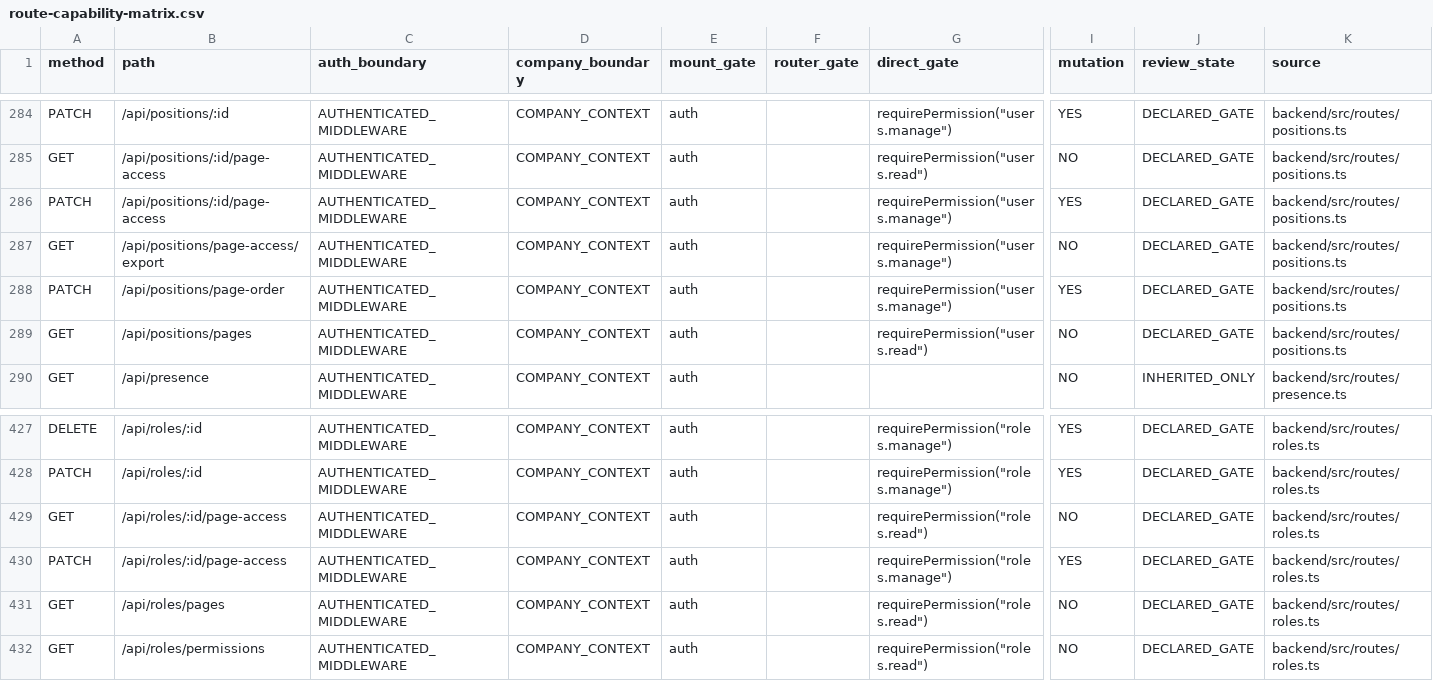
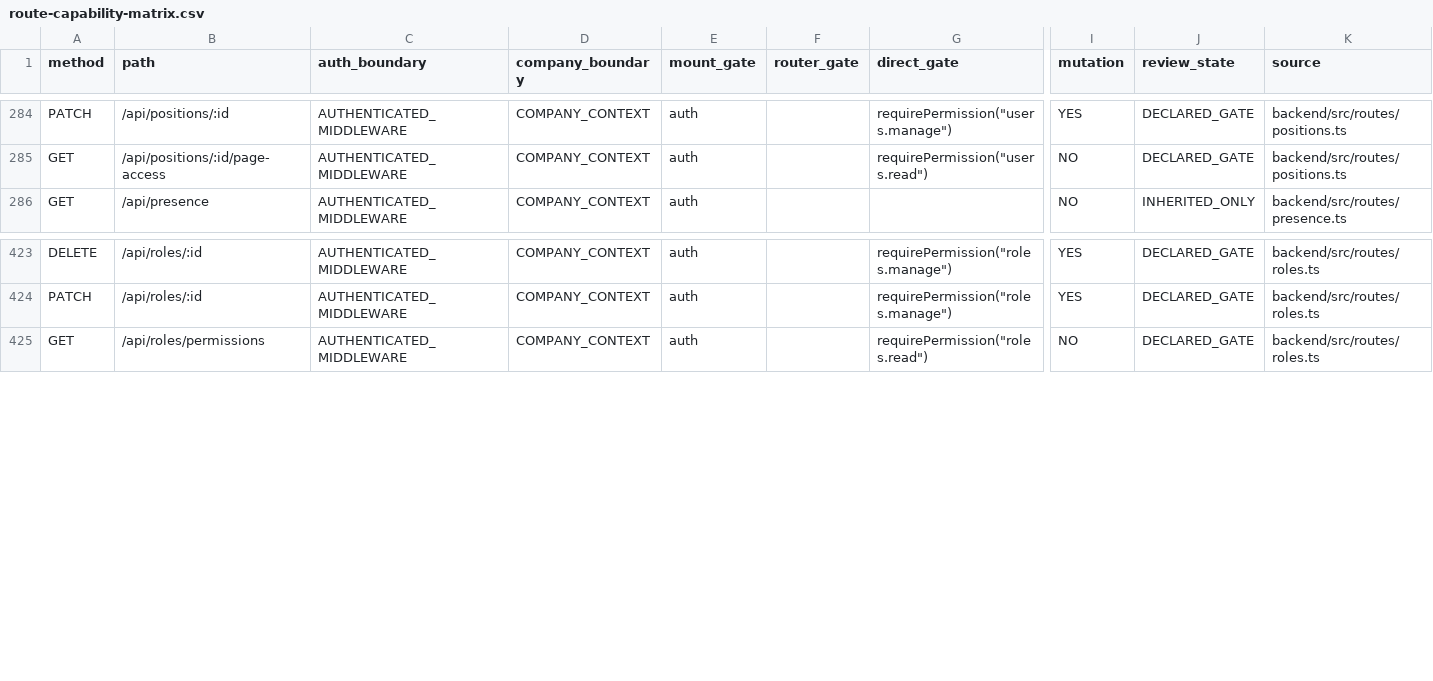
Before and after one commit to Houzs-Century/Houzs-ERP, a CSV file: docs/generated/route-capability-matrix.csv, drawn as a sheet; only a part is shown, gaps mark what is left out; rows hold the shown columns only; the diff names each change by its address in the sheet, - before the commit and + after, or states it on an @@ line.

Commit message:
wip: drop legacy page-access tables

```diff
--- a/docs/generated/route-capability-matrix.csv
+++ b/docs/generated/route-capability-matrix.csv
-row 286: PATCH | /api/positions/:id/page-access | AUTHENTICATED_MIDDLEWARE | COMPANY_CONTEXT | auth |  | requirePermission("users.manage") | YES | DECLARED_GATE | backend/src/routes/positions.ts
-row 287: GET | /api/positions/page-access/export | AUTHENTICATED_MIDDLEWARE | COMPANY_CONTEXT | auth |  | requirePermission("users.manage") | NO | DECLARED_GATE | backend/src/routes/positions.ts
-row 288: PATCH | /api/positions/page-order | AUTHENTICATED_MIDDLEWARE | COMPANY_CONTEXT | auth |  | requirePermission("users.manage") | YES | DECLARED_GATE | backend/src/routes/positions.ts
-row 289: GET | /api/positions/pages | AUTHENTICATED_MIDDLEWARE | COMPANY_CONTEXT | auth |  | requirePermission("users.read") | NO | DECLARED_GATE | backend/src/routes/positions.ts
-row 429: GET | /api/roles/:id/page-access | AUTHENTICATED_MIDDLEWARE | COMPANY_CONTEXT | auth |  | requirePermission("roles.read") | NO | DECLARED_GATE | backend/src/routes/roles.ts
-row 430: PATCH | /api/roles/:id/page-access | AUTHENTICATED_MIDDLEWARE | COMPANY_CONTEXT | auth |  | requirePermission("roles.manage") | YES | DECLARED_GATE | backend/src/routes/roles.ts
-row 431: GET | /api/roles/pages | AUTHENTICATED_MIDDLEWARE | COMPANY_CONTEXT | auth |  | requirePermission("roles.read") | NO | DECLARED_GATE | backend/src/routes/roles.ts
```
Also changed, not shown: 33 other files.
